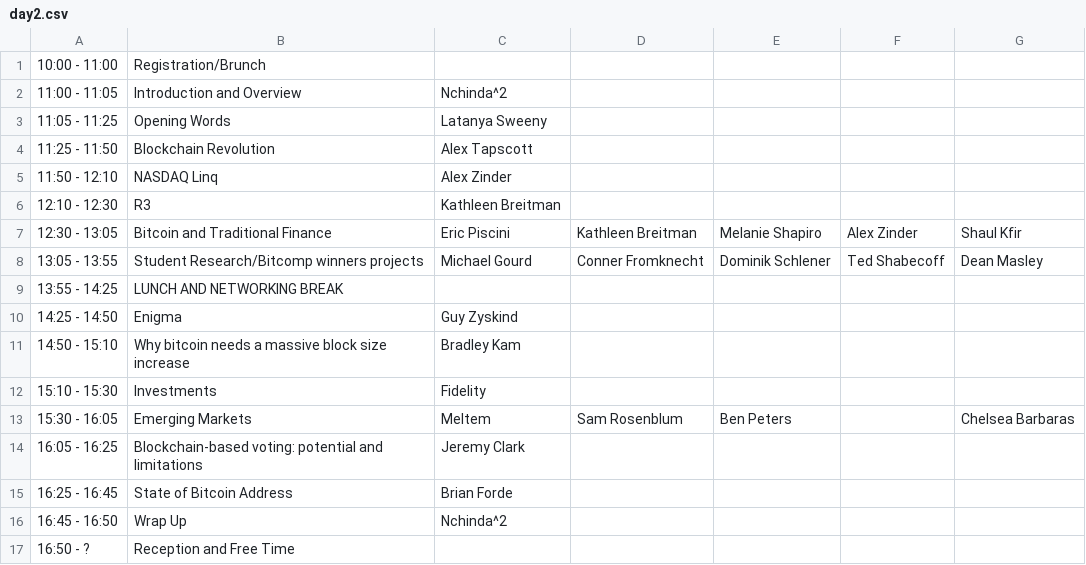
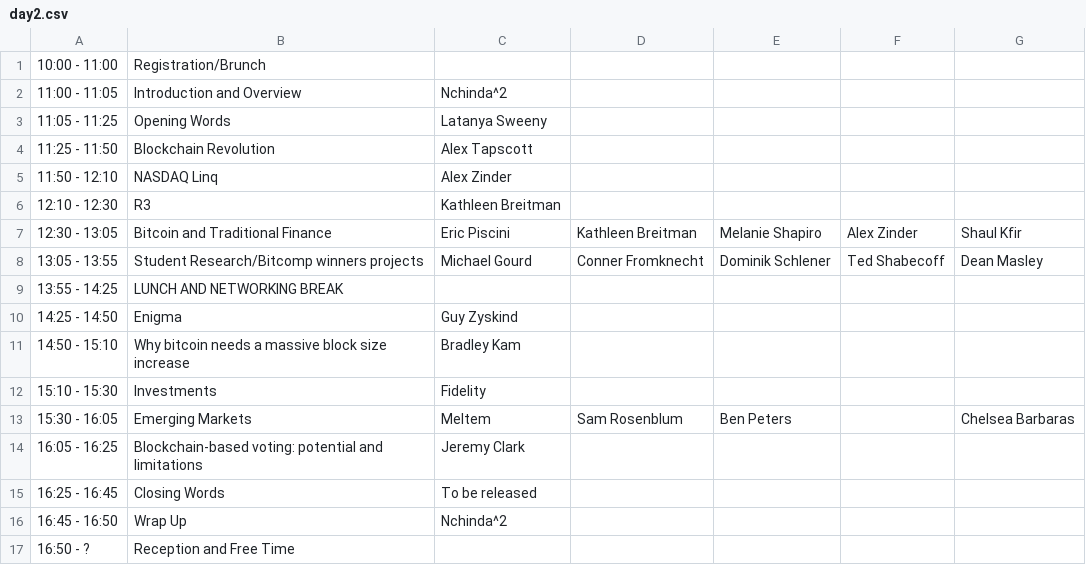
Before and after one commit to mitbtcclub/mitbtcexpo, a CSV file: source/day2.csv, drawn as a sheet.

Commit message:
remove brian as closer to be released, the closer

```diff
--- a/source/day2.csv
+++ b/source/day2.csv
@@ -14,3 +14,3 @@
 16:05 - 16:25|Blockchain-based voting: potential and limitations|Jeremy Clark||||
-16:25 - 16:45|State of Bitcoin Address|Brian Forde||||
+16:25 - 16:45|Closing Words|To be released||||
 16:45 - 16:50|Wrap Up|Nchinda^2||||
```
Also changed, not shown: 2 other files.
